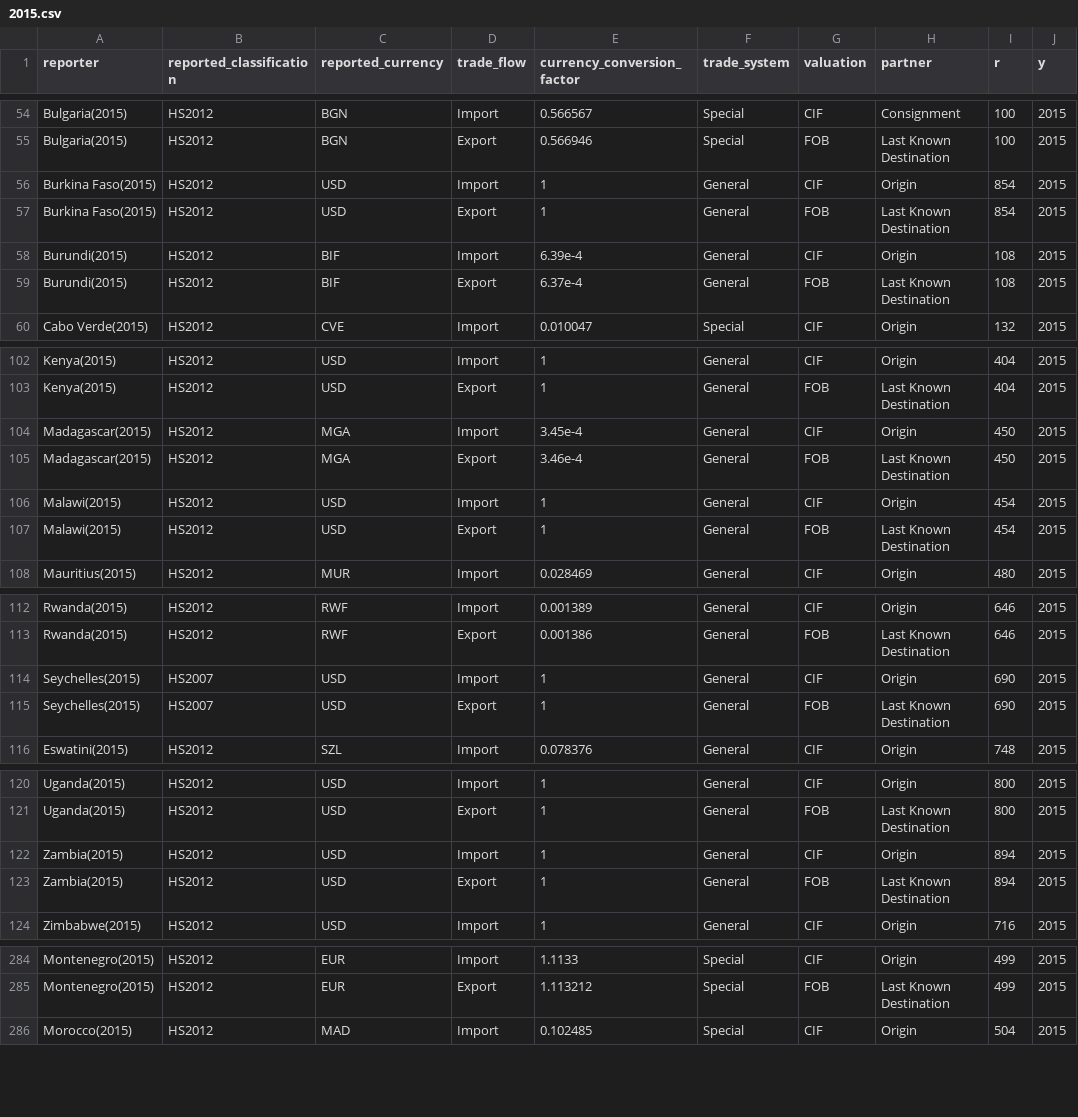
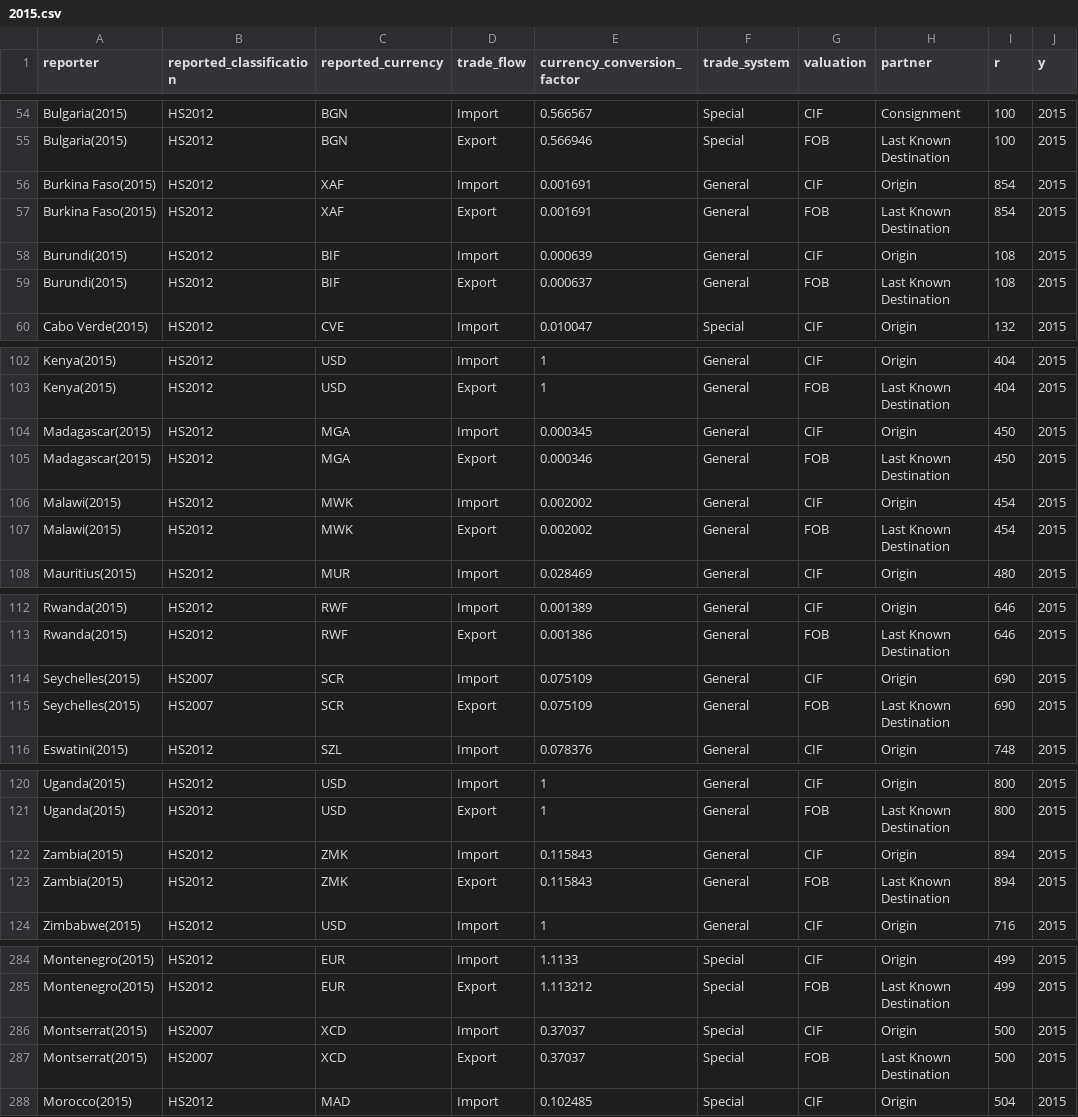
Before and after one commit to pachadotdev/valuation-systems, a CSV file: csv/2015.csv, drawn as a sheet; only a part is shown, gaps mark what is left out; the diff covers the shown part only.

```diff
--- a/csv/2015.csv
+++ b/csv/2015.csv
@@ -55,6 +55,6 @@ Bulgaria(2015),HS2012,BGN,Import,0.566567,Special,CIF,Consignment,100,2015
 Bulgaria(2015),HS2012,BGN,Export,0.566946,Special,FOB,Last Known Destination,100,2015
-Burkina Faso(2015),HS2012,USD,Import,1,General,CIF,Origin,854,2015
-Burkina Faso(2015),HS2012,USD,Export,1,General,FOB,Last Known Destination,854,2015
-Burundi(2015),HS2012,BIF,Import,6.39e-4,General,CIF,Origin,108,2015
-Burundi(2015),HS2012,BIF,Export,6.37e-4,General,FOB,Last Known Destination,108,2015
+Burkina Faso(2015),HS2012,XAF,Import,0.001691,General,CIF,Origin,854,2015
+Burkina Faso(2015),HS2012,XAF,Export,0.001691,General,FOB,Last Known Destination,854,2015
+Burundi(2015),HS2012,BIF,Import,0.000639,General,CIF,Origin,108,2015
+Burundi(2015),HS2012,BIF,Export,0.000637,General,FOB,Last Known Destination,108,2015
 Cabo Verde(2015),HS2012,CVE,Import,0.010047,Special,CIF,Origin,132,2015
@@ -103,6 +103,6 @@ Kenya(2015),HS2012,USD,Import,1,General,CIF,Origin,404,2015
 Kenya(2015),HS2012,USD,Export,1,General,FOB,Last Known Destination,404,2015
-Madagascar(2015),HS2012,MGA,Import,3.45e-4,General,CIF,Origin,450,2015
-Madagascar(2015),HS2012,MGA,Export,3.46e-4,General,FOB,Last Known Destination,450,2015
-Malawi(2015),HS2012,USD,Import,1,General,CIF,Origin,454,2015
-Malawi(2015),HS2012,USD,Export,1,General,FOB,Last Known Destination,454,2015
+Madagascar(2015),HS2012,MGA,Import,0.000345,General,CIF,Origin,450,2015
+Madagascar(2015),HS2012,MGA,Export,0.000346,General,FOB,Last Known Destination,450,2015
+Malawi(2015),HS2012,MWK,Import,0.002002,General,CIF,Origin,454,2015
+Malawi(2015),HS2012,MWK,Export,0.002002,General,FOB,Last Known Destination,454,2015
 Mauritius(2015),HS2012,MUR,Import,0.028469,General,CIF,Origin,480,2015
@@ -113,4 +113,4 @@ Rwanda(2015),HS2012,RWF,Import,0.001389,General,CIF,Origin,646,2015
 Rwanda(2015),HS2012,RWF,Export,0.001386,General,FOB,Last Known Destination,646,2015
-Seychelles(2015),HS2007,USD,Import,1,General,CIF,Origin,690,2015
-Seychelles(2015),HS2007,USD,Export,1,General,FOB,Last Known Destination,690,2015
+Seychelles(2015),HS2007,SCR,Import,0.075109,General,CIF,Origin,690,2015
+Seychelles(2015),HS2007,SCR,Export,0.075109,General,FOB,Last Known Destination,690,2015
 Eswatini(2015),HS2012,SZL,Import,0.078376,General,CIF,Origin,748,2015
@@ -121,4 +121,4 @@ Uganda(2015),HS2012,USD,Import,1,General,CIF,Origin,800,2015
 Uganda(2015),HS2012,USD,Export,1,General,FOB,Last Known Destination,800,2015
-Zambia(2015),HS2012,USD,Import,1,General,CIF,Origin,894,2015
-Zambia(2015),HS2012,USD,Export,1,General,FOB,Last Known Destination,894,2015
+Zambia(2015),HS2012,ZMK,Import,0.115843,General,CIF,Origin,894,2015
+Zambia(2015),HS2012,ZMK,Export,0.115843,General,FOB,Last Known Destination,894,2015
 Zimbabwe(2015),HS2012,USD,Import,1,General,CIF,Origin,716,2015
@@ -285,2 +285,4 @@ Montenegro(2015),HS2012,EUR,Import,1.1133,Special,CIF,Origin,499,2015
 Montenegro(2015),HS2012,EUR,Export,1.113212,Special,FOB,Last Known Destination,499,2015
+Montserrat(2015),HS2007,XCD,Import,0.37037,Special,CIF,Origin,500,2015
+Montserrat(2015),HS2007,XCD,Export,0.37037,Special,FOB,Last Known Destination,500,2015
 Morocco(2015),HS2012,MAD,Import,0.102485,Special,CIF,Origin,504,2015
```
Also changed, not shown: 28 edited cells elsewhere in this file, csv/2009.csv, csv/2016.csv, 39 other files.
